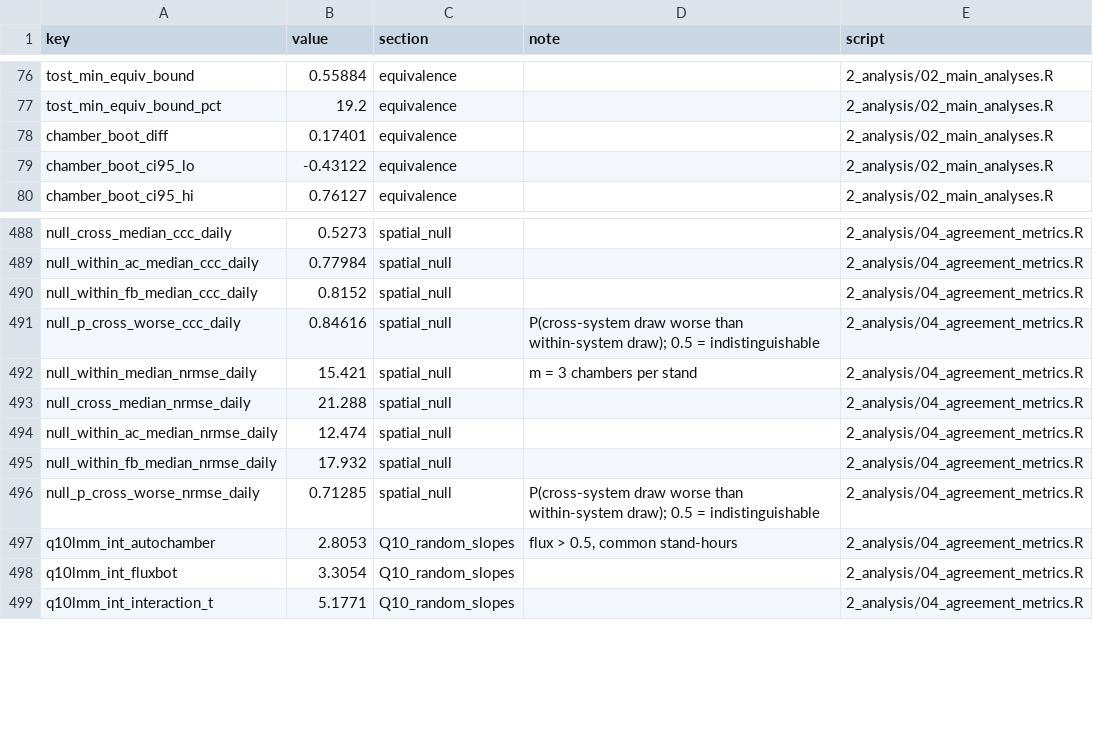
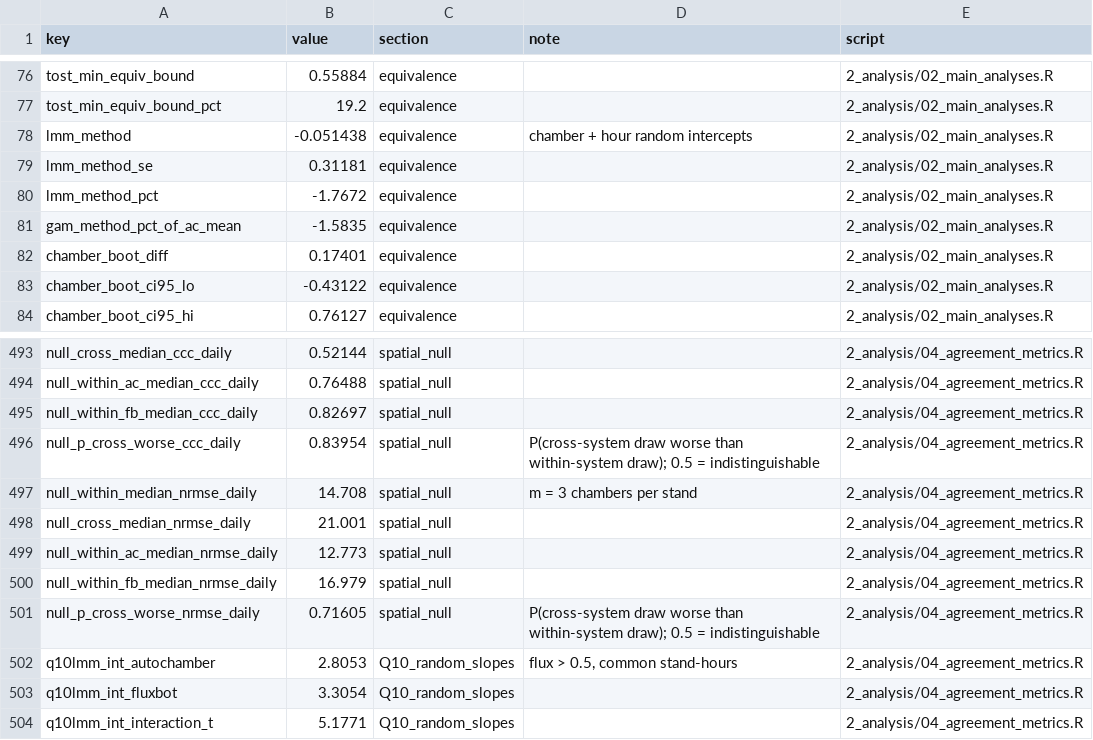
Before and after one commit to elizabethforbes/HarvardForest_fluxbot, a CSV file: manuscript_code/outputs/numbers/numbers_all.csv, drawn as a sheet; only a part is shown, gaps mark what is left out; the diff covers the shown part only.

```diff
--- a/manuscript_code/outputs/numbers/numbers_all.csv
+++ b/manuscript_code/outputs/numbers/numbers_all.csv
@@ -77,2 +77,6 @@
 "tost_min_equiv_bound_pct",19.2,"equivalence","","2_analysis/02_main_analyses.R"
+"lmm_method",-0.051438,"equivalence","chamber + hour random intercepts","2_analysis/02_main_analyses.R"
+"lmm_method_se",0.31181,"equivalence","","2_analysis/02_main_analyses.R"
+"lmm_method_pct",-1.7672,"equivalence","","2_analysis/02_main_analyses.R"
+"gam_method_pct_of_ac_mean",-1.5835,"equivalence","","2_analysis/02_main_analyses.R"
 "chamber_boot_diff",0.17401,"equivalence","","2_analysis/02_main_analyses.R"
@@ -488,10 +493,10 @@
-"null_cross_median_ccc_daily",0.5273,"spatial_null","","2_analysis/04_agreement_metrics.R"
-"null_within_ac_median_ccc_daily",0.77984,"spatial_null","","2_analysis/04_agreement_metrics.R"
-"null_within_fb_median_ccc_daily",0.8152,"spatial_null","","2_analysis/04_agreement_metrics.R"
-"null_p_cross_worse_ccc_daily",0.84616,"spatial_null","P(cross-system draw worse than within-system draw); 0.5 = indistinguishable","2_analysis/04_agreement_metrics.R"
-"null_within_median_nrmse_daily",15.421,"spatial_null","m = 3 chambers per stand","2_analysis/04_agreement_metrics.R"
-"null_cross_median_nrmse_daily",21.288,"spatial_null","","2_analysis/04_agreement_metrics.R"
-"null_within_ac_median_nrmse_daily",12.474,"spatial_null","","2_analysis/04_agreement_metrics.R"
-"null_within_fb_median_nrmse_daily",17.932,"spatial_null","","2_analysis/04_agreement_metrics.R"
-"null_p_cross_worse_nrmse_daily",0.71285,"spatial_null","P(cross-system draw worse than within-system draw); 0.5 = indistinguishable","2_analysis/04_agreement_metrics.R"
+"null_cross_median_ccc_daily",0.52144,"spatial_null","","2_analysis/04_agreement_metrics.R"
+"null_within_ac_median_ccc_daily",0.76488,"spatial_null","","2_analysis/04_agreement_metrics.R"
+"null_within_fb_median_ccc_daily",0.82697,"spatial_null","","2_analysis/04_agreement_metrics.R"
+"null_p_cross_worse_ccc_daily",0.83954,"spatial_null","P(cross-system draw worse than within-system draw); 0.5 = indistinguishable","2_analysis/04_agreement_metrics.R"
+"null_within_median_nrmse_daily",14.708,"spatial_null","m = 3 chambers per stand","2_analysis/04_agreement_metrics.R"
+"null_cross_median_nrmse_daily",21.001,"spatial_null","","2_analysis/04_agreement_metrics.R"
+"null_within_ac_median_nrmse_daily",12.773,"spatial_null","","2_analysis/04_agreement_metrics.R"
+"null_within_fb_median_nrmse_daily",16.979,"spatial_null","","2_analysis/04_agreement_metrics.R"
+"null_p_cross_worse_nrmse_daily",0.71605,"spatial_null","P(cross-system draw worse than within-system draw); 0.5 = indistinguishable","2_analysis/04_agreement_metrics.R"
 "q10lmm_int_autochamber",2.8053,"Q10_random_slopes","flux > 0.5, common stand-hours","2_analysis/04_agreement_metrics.R"
```
Also changed, not shown: 1 added row and 26 edited cells elsewhere in this file, manuscript_code/outputs/numbers/2_analysis__02_main_analyses.csv, manuscript_code/outputs/numbers/2_analysis__04_agreement_metrics.csv, 6 other files.
